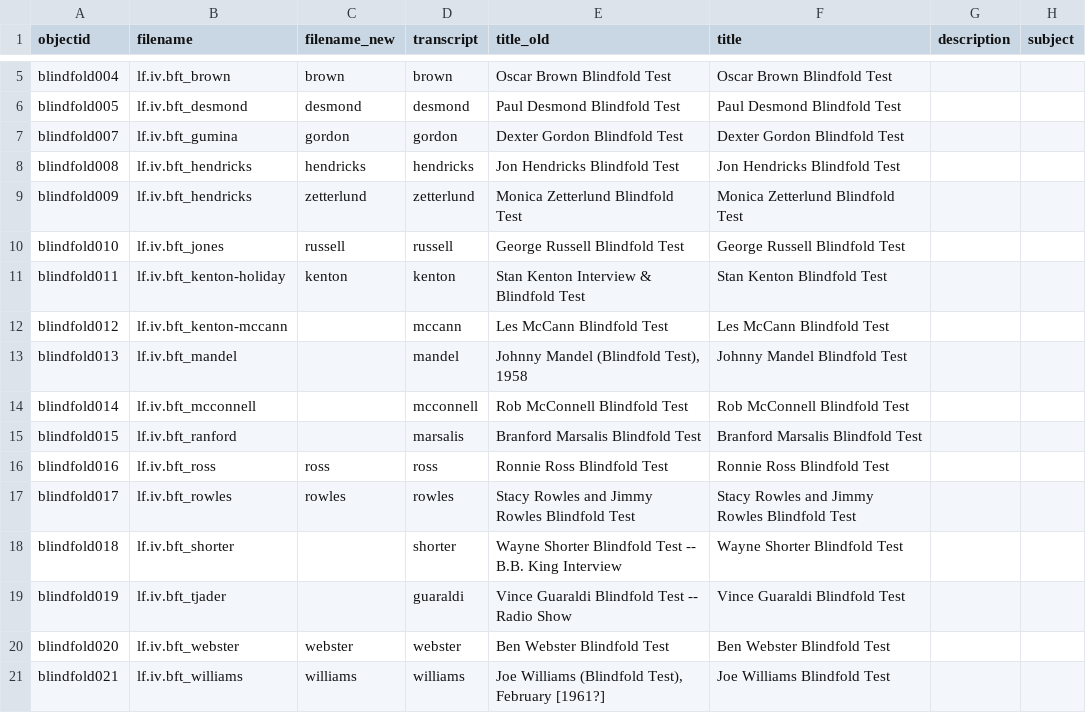
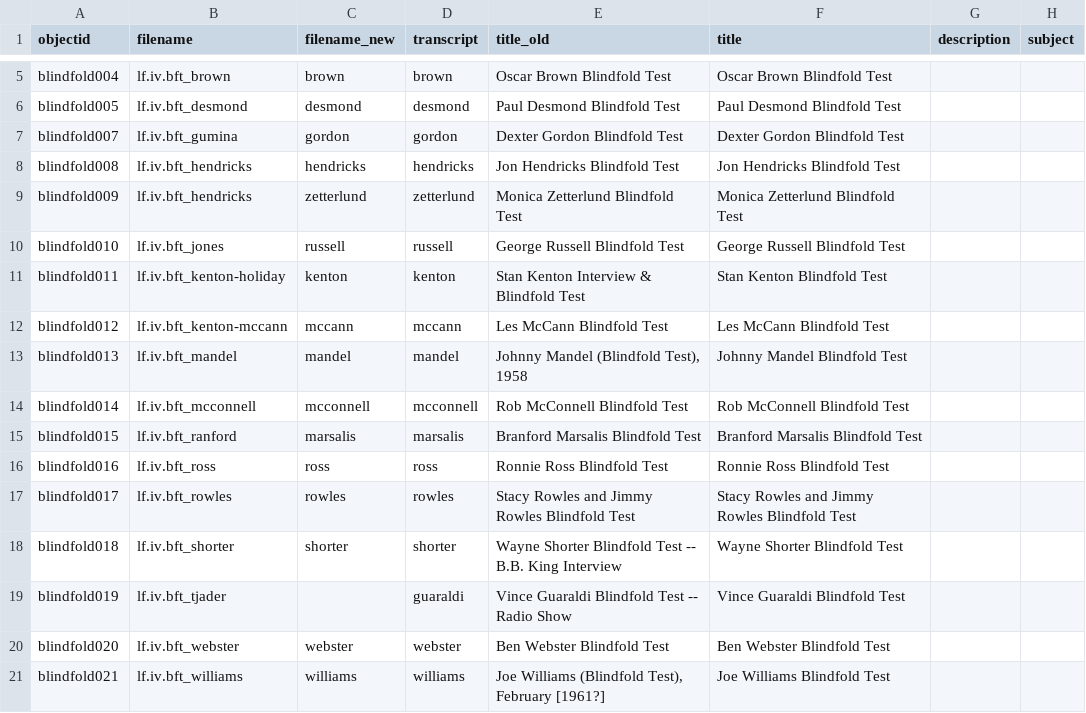
Before and after one commit to uidaholib/blindfold_draft, a CSV file: _data/blindfold.csv, drawn as a sheet; only a part is shown, gaps mark what is left out; the diff names each change by its address in the sheet, - before the commit and + after, or states it on an @@ line.

Commit message:
add more audio

```diff
--- a/_data/blindfold.csv
+++ b/_data/blindfold.csv
-C12 (filename_new): (empty)
+C12 (filename_new): mccann
-C13 (filename_new): (empty)
+C13 (filename_new): mandel
-C14 (filename_new): (empty)
+C14 (filename_new): mcconnell
-C15 (filename_new): (empty)
+C15 (filename_new): marsalis
-C18 (filename_new): (empty)
+C18 (filename_new): shorter
```
